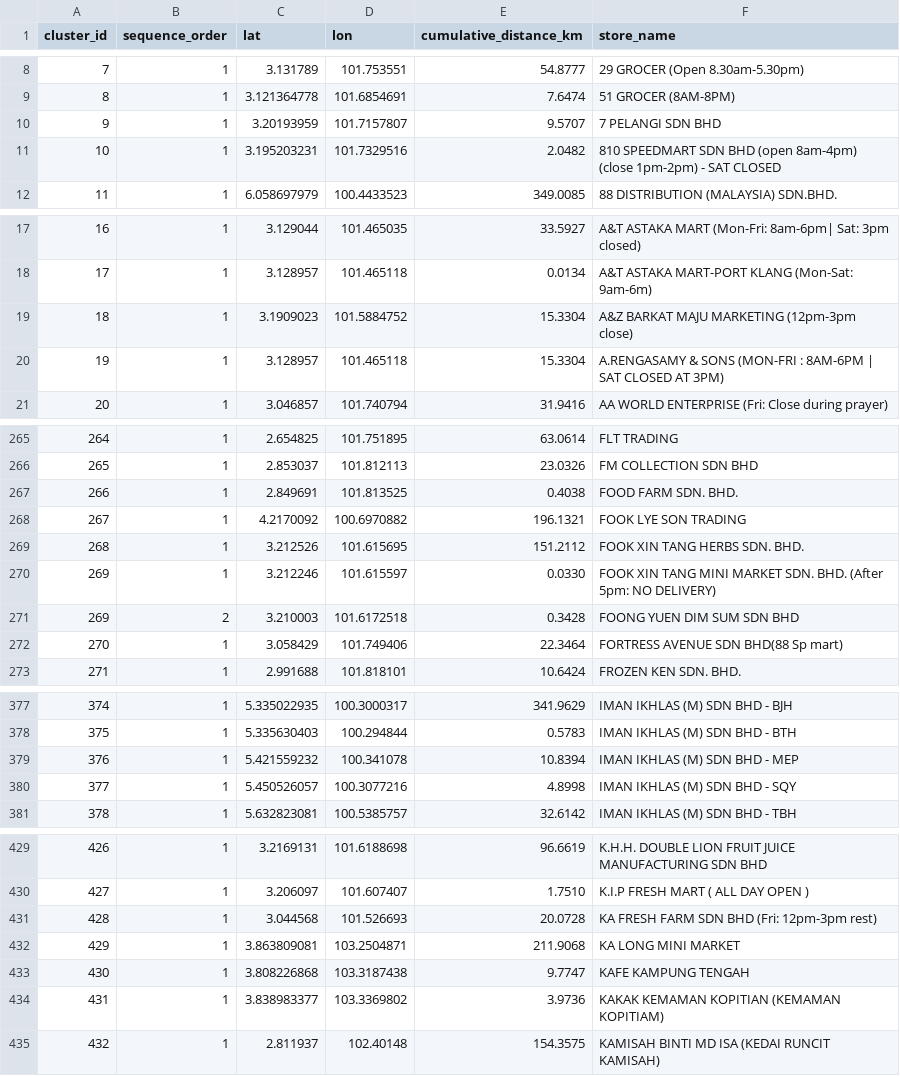
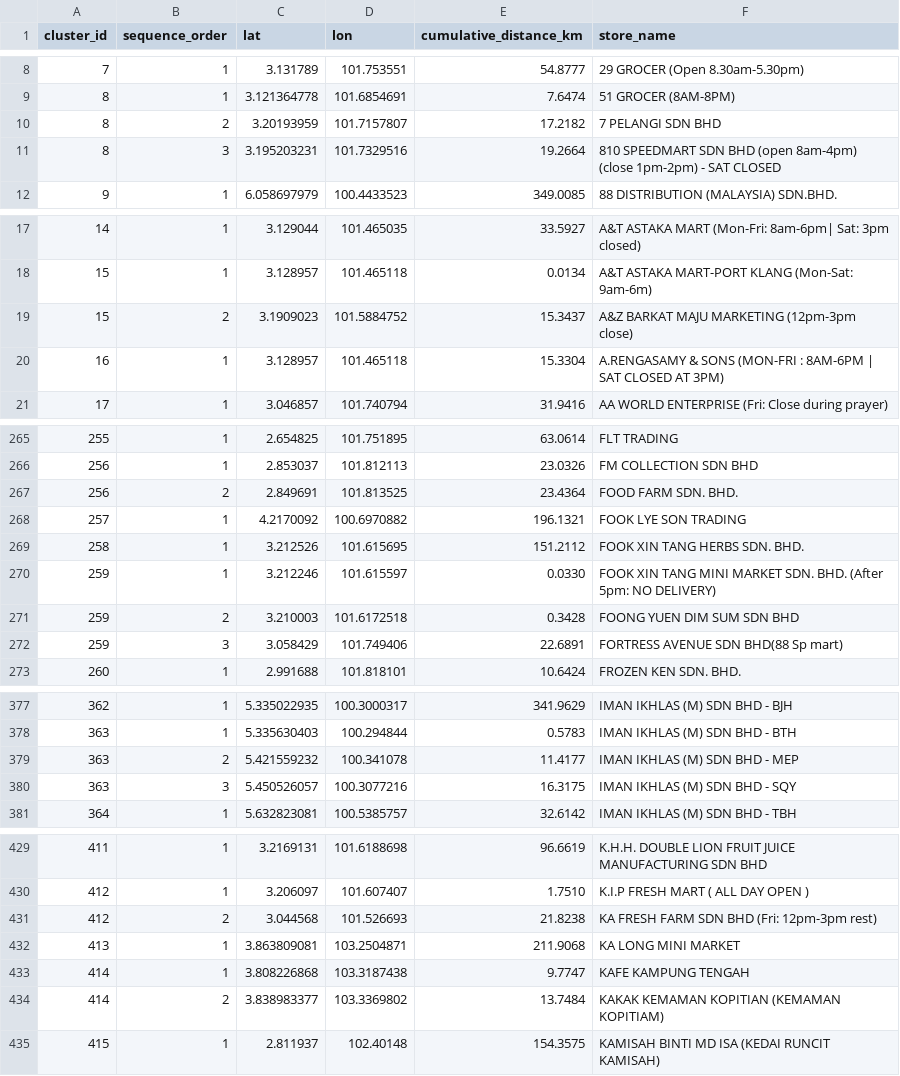
Before and after one commit to TheAgenticUniverse/AceMicromatic-, a CSV file: clustered_routes.csv, drawn as a sheet; only a part is shown, gaps mark what is left out; the diff covers the shown part only; the diff names each change by its address in the sheet, - before the commit and + after, or states it on an @@ line.

Commit message:
Added clustered routes output

```diff
--- a/clustered_routes.csv
+++ b/clustered_routes.csv
@@ column A (cluster_id) renumbered from row 10 down @@
-B10 (sequence_order): 1
+B10 (sequence_order): 2
-E10 (cumulative_distance_km): 9.5707
+E10 (cumulative_distance_km): 17.2182
-B11 (sequence_order): 1
+B11 (sequence_order): 3
-E11 (cumulative_distance_km): 2.0482
+E11 (cumulative_distance_km): 19.2664
-B19 (sequence_order): 1
+B19 (sequence_order): 2
-E19 (cumulative_distance_km): 15.3304
+E19 (cumulative_distance_km): 15.3437
-B267 (sequence_order): 1
+B267 (sequence_order): 2
-E267 (cumulative_distance_km): 0.4038
+E267 (cumulative_distance_km): 23.4364
-B272 (sequence_order): 1
+B272 (sequence_order): 3
-E272 (cumulative_distance_km): 22.3464
+E272 (cumulative_distance_km): 22.6891
-B379 (sequence_order): 1
+B379 (sequence_order): 2
-E379 (cumulative_distance_km): 10.8394
+E379 (cumulative_distance_km): 11.4177
-B380 (sequence_order): 1
+B380 (sequence_order): 3
-E380 (cumulative_distance_km): 4.8998
+E380 (cumulative_distance_km): 16.3175
-B431 (sequence_order): 1
+B431 (sequence_order): 2
-E431 (cumulative_distance_km): 20.0728
+E431 (cumulative_distance_km): 21.8238
-B434 (sequence_order): 1
+B434 (sequence_order): 2
-E434 (cumulative_distance_km): 3.9736
+E434 (cumulative_distance_km): 13.7484
```
Also changed, not shown: 45 edited cells elsewhere in this file.
